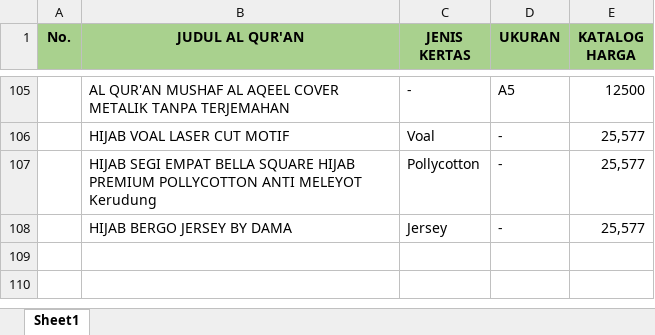
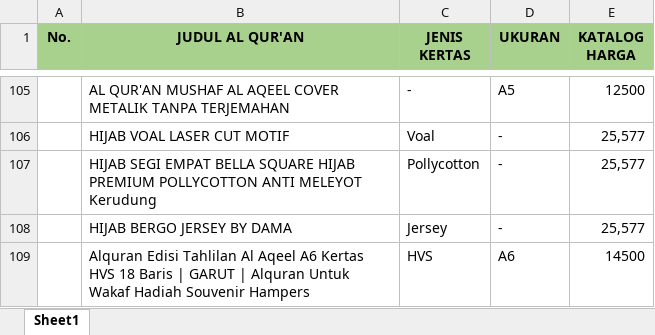
Before and after one commit to sptryogi/rekapanku, an Excel workbook: HARGA ONLINE.xlsx, sheet Sheet1, drawn as a sheet; only a part is shown, gaps mark what is left out; values as stored, in another font and other column widths than the file's, no borders; the diff names each change by its address in the sheet, - before the commit and + after, or states it on an @@ line.

Commit message:
Add files via upload

```diff
--- a/HARGA ONLINE.xlsx (sheet Sheet1)
+++ b/HARGA ONLINE.xlsx (sheet Sheet1)
+row 109:  | Alquran Edisi Tahlilan Al Aqeel A6 Kertas HVS 18 Baris | GARUT | Alquran Untuk Wakaf Hadiah Souvenir Hampers | HVS | A6 | 14500
```
